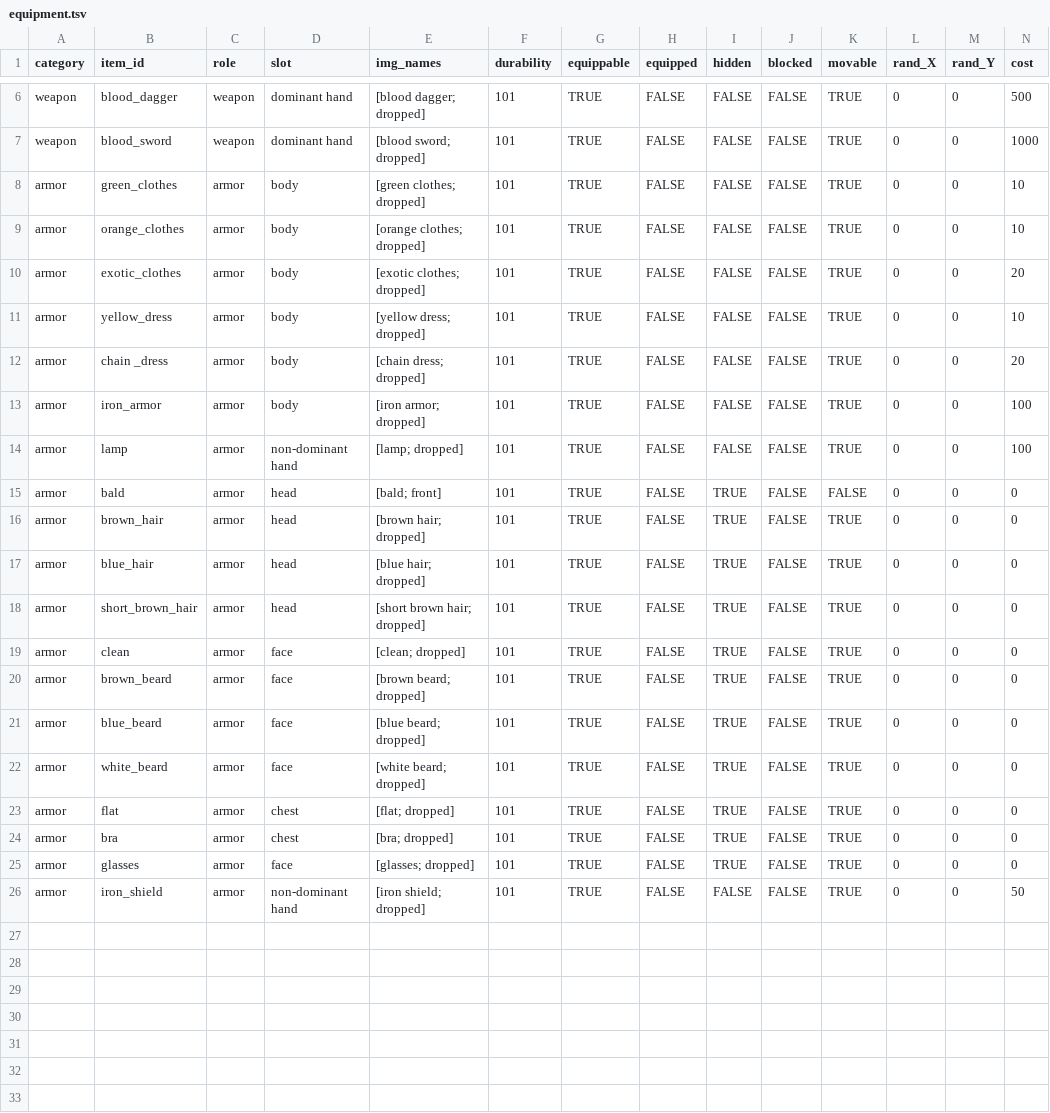
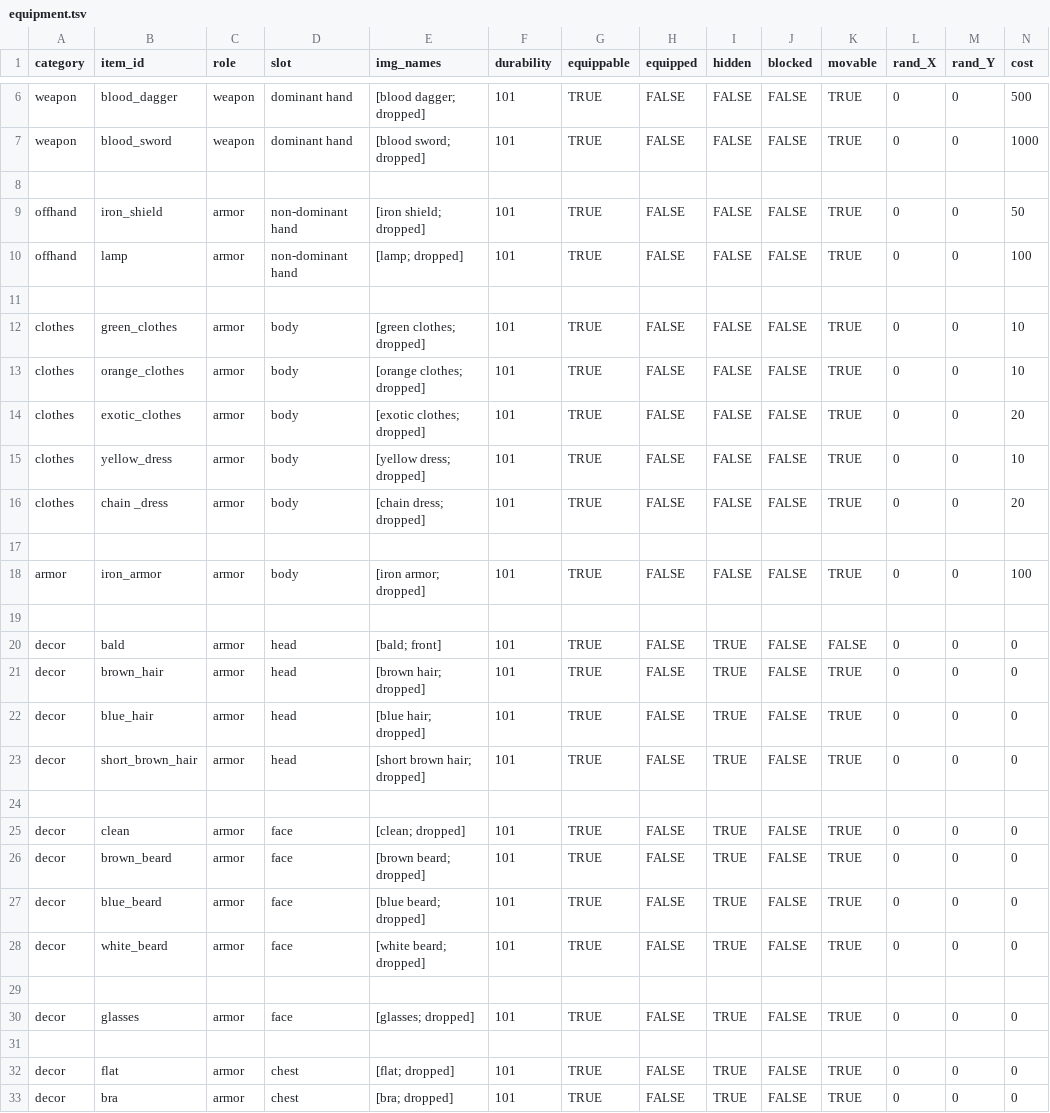
Before and after one commit to atheinrich/Mors_Somnia, a TSV file: Dev/Databases/equipment.tsv, drawn as a sheet; only a part is shown, gaps mark what is left out; removed rows and columns are numbered as before the commit, all else as after; rows hold the shown columns only; the diff names each change by its address in the sheet, - before the commit and + after, or states it on an @@ line.

```diff
--- a/Dev/Databases/equipment.tsv
+++ b/Dev/Databases/equipment.tsv
+row 8: (empty)
+row 9: offhand | iron_shield | armor | non-dominant hand | [iron shield; dropped] | 101 | TRUE | FALSE | FALSE | FALSE | TRUE | 0 | 0 | 50
+row 10: offhand | lamp | armor | non-dominant hand | [lamp; dropped] | 101 | TRUE | FALSE | FALSE | FALSE | TRUE | 0 | 0 | 100
+row 11: (empty)
-A12:A16 (category): armor
+A12:A16 (category): clothes
+row 17: (empty)
-row 19: armor | lamp | armor | non-dominant hand | [lamp; dropped] | 101 | TRUE | FALSE | FALSE | FALSE | TRUE | 0 | 0 | 100
+row 19: (empty)
-A20:A23 (category): armor
+A20:A23 (category): decor
+row 24: (empty)
-A25:A28 (category): armor
+A25:A28 (category): decor
+row 29: (empty)
+row 30: decor | glasses | armor | face | [glasses; dropped] | 101 | TRUE | FALSE | TRUE | FALSE | TRUE | 0 | 0 | 0
+row 31: (empty)
-A32:A33 (category): armor
+A32:A33 (category): decor
-row 25: armor | glasses | armor | face | [glasses; dropped] | 101 | TRUE | FALSE | TRUE | FALSE | TRUE | 0 | 0 | 0
-row 26: armor | iron_shield | armor | non-dominant hand | [iron shield; dropped] | 101 | TRUE | FALSE | FALSE | FALSE | TRUE | 0 | 0 | 50
```
Also changed, not shown: Dev/Databases/ents.tsv, Dev/Databases/img_ents.tsv, 17 other files.
